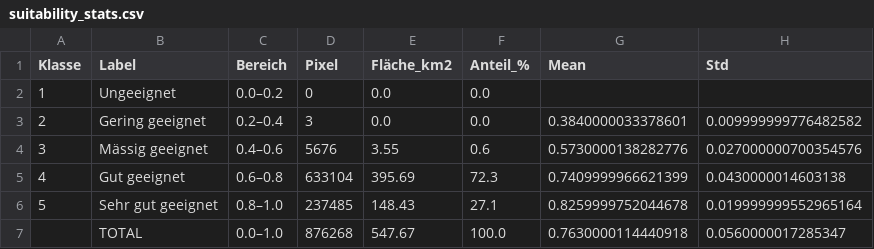
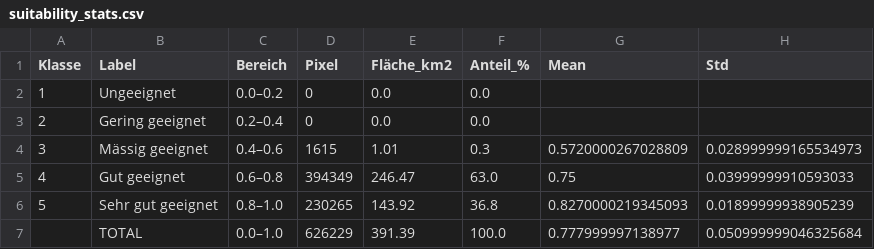
Before and after one commit to CHH-ADLS/alpine_pv_graubuenden, a CSV file: projekt_final/outputs/tables/suitability_stats.csv, drawn as a sheet.

Commit message:
Notebooks standardisiert, MCE-Tabellen (C01-C20/F01-F10) mit dynamischen Datenquellen, Methodik-Doku in 02, Outputs aktualisiert

```diff
--- a/projekt_final/outputs/tables/suitability_stats.csv
+++ b/projekt_final/outputs/tables/suitability_stats.csv
@@ -2,6 +2,6 @@ Klasse,Label,Bereich,Pixel,Fläche_km2,Anteil_%,Mean,Std
 1,Ungeeignet,0.0–0.2,0,0.0,0.0,,
-2,Gering geeignet,0.2–0.4,3,0.0,0.0,0.3840000033378601,0.009999999776482582
-3,Mässig geeignet,0.4–0.6,5676,3.55,0.6,0.5730000138282776,0.027000000700354576
-4,Gut geeignet,0.6–0.8,633104,395.69,72.3,0.7409999966621399,0.0430000014603138
-5,Sehr gut geeignet,0.8–1.0,237485,148.43,27.1,0.8259999752044678,0.019999999552965164
-,TOTAL,0.0–1.0,876268,547.67,100.0,0.7630000114440918,0.0560000017285347
+2,Gering geeignet,0.2–0.4,0,0.0,0.0,,
+3,Mässig geeignet,0.4–0.6,1615,1.01,0.3,0.5720000267028809,0.028999999165534973
+4,Gut geeignet,0.6–0.8,394349,246.47,63.0,0.75,0.03999999910593033
+5,Sehr gut geeignet,0.8–1.0,230265,143.92,36.8,0.8270000219345093,0.01899999938905239
+,TOTAL,0.0–1.0,626229,391.39,100.0,0.777999997138977,0.050999999046325684
```
Also changed, not shown: 9 other files.
